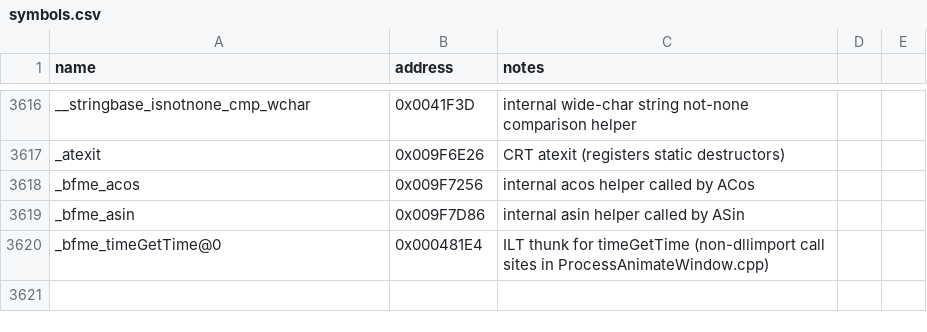
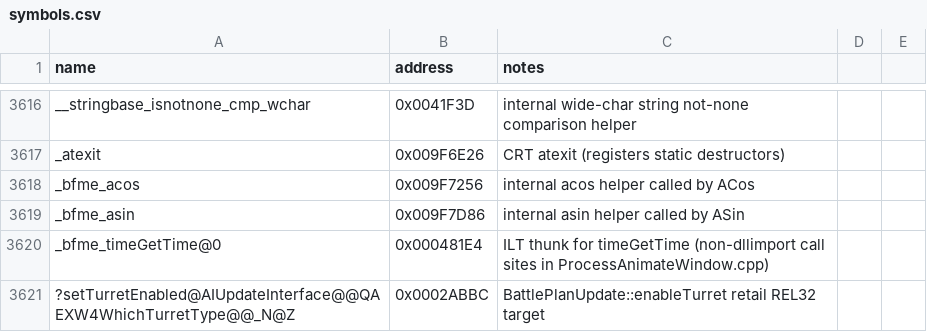
Before and after one commit to Doble-K/Open-BFME-1, a CSV file: reverse/symbols.csv, drawn as a sheet; only a part is shown, gaps mark what is left out; the diff names each change by its address in the sheet, - before the commit and + after, or states it on an @@ line.

Commit message:
Luna Open-BFME4 convert battle plan turret enable

```diff
--- a/reverse/symbols.csv
+++ b/reverse/symbols.csv
+row 3621: ?setTurretEnabled@AIUpdateInterface@@QAEXW4WhichTurretType@@_N@Z | 0x0002ABBC | BattlePlanUpdate::enableTurret retail REL32 target
```
Also changed, not shown: 3 other files.
